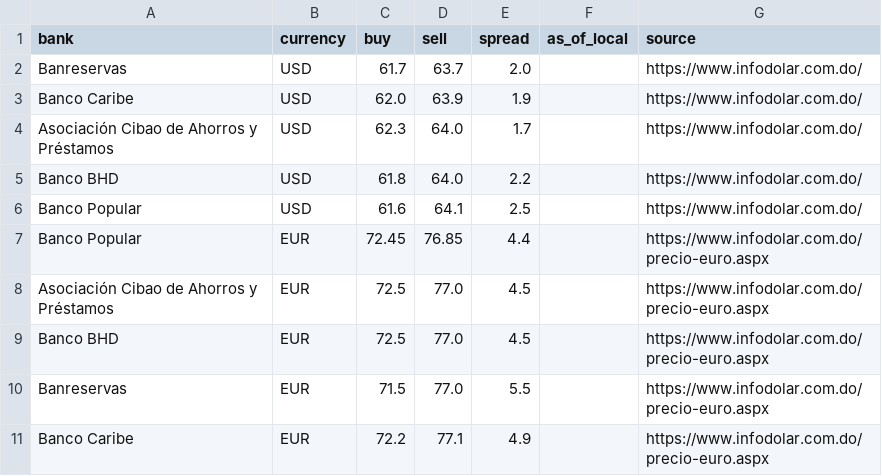
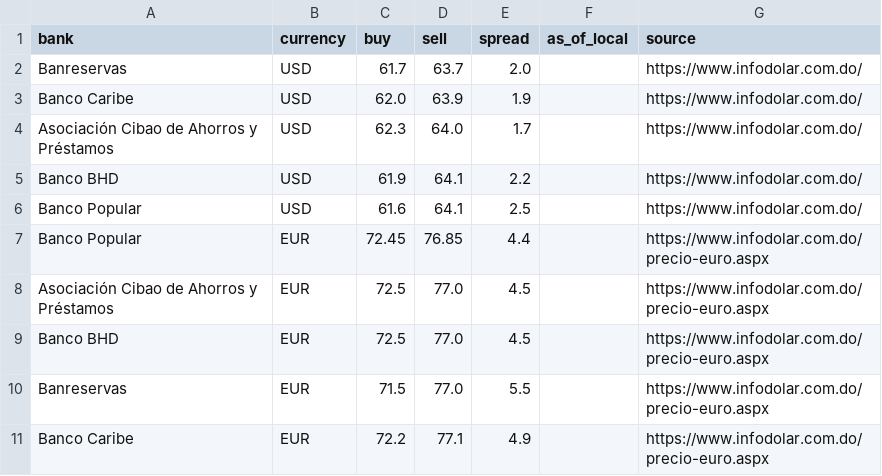
Before and after one commit to Rodyd137/infodolareuro, a CSV file: data/latest.csv, drawn as a sheet.

```diff
--- a/data/latest.csv
+++ b/data/latest.csv
@@ -4,3 +4,3 @@ Banco Caribe,USD,62.0,63.9,1.9,,https://www.infodolar.com.do/
 Asociación Cibao de Ahorros y Préstamos,USD,62.3,64.0,1.7,,https://www.infodolar.com.do/
-Banco BHD,USD,61.8,64.0,2.2,,https://www.infodolar.com.do/
+Banco BHD,USD,61.9,64.1,2.2,,https://www.infodolar.com.do/
 Banco Popular,USD,61.6,64.1,2.5,,https://www.infodolar.com.do/
```
Also changed, not shown: 2 other files.
